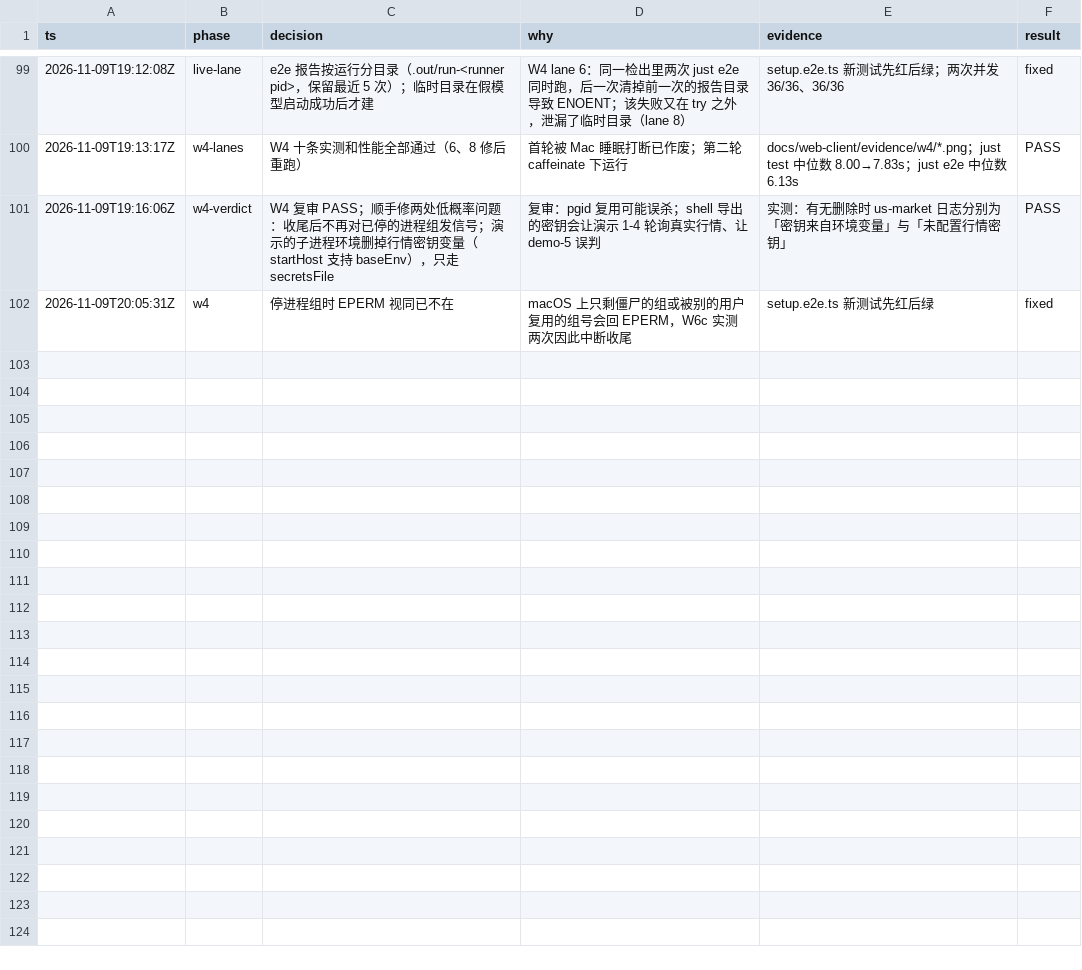
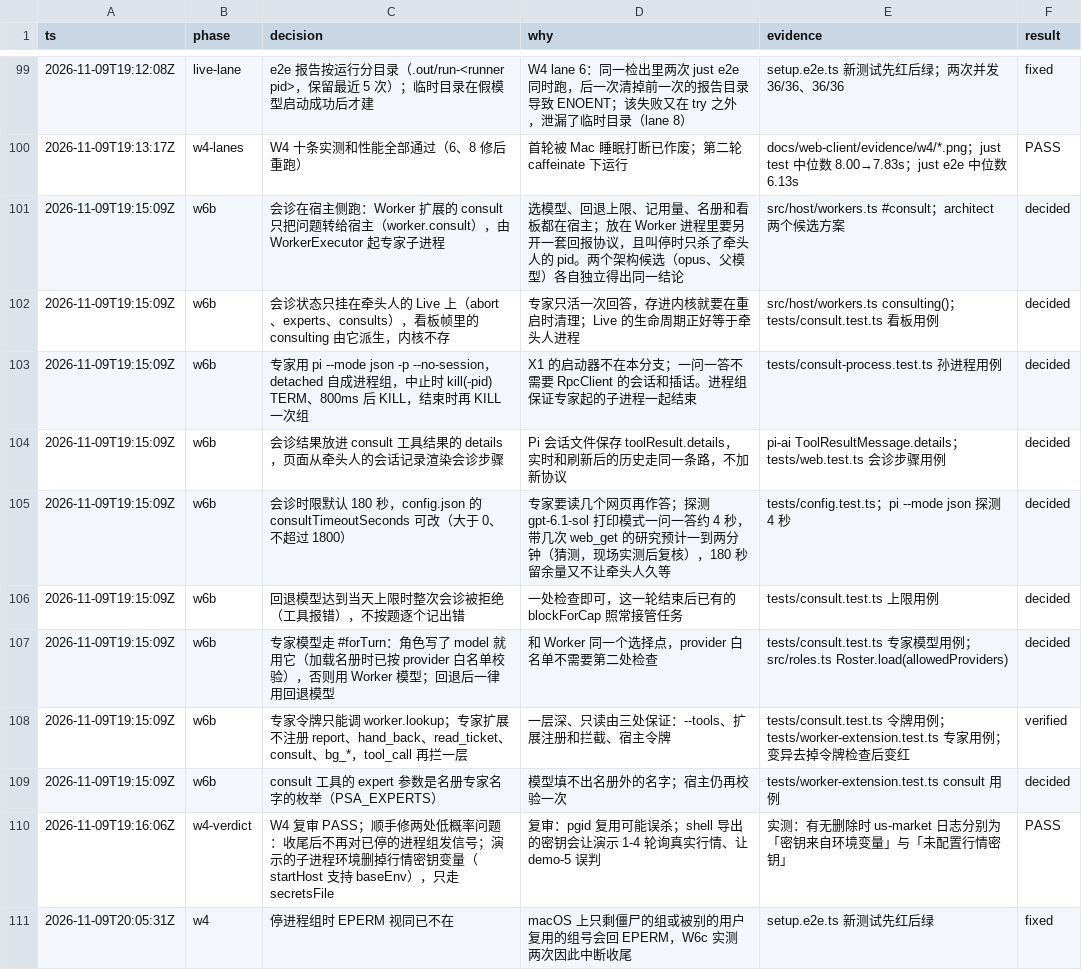
Before and after one commit to aicoder2048/pi-super-agent, a TSV file: docs/web-client/decisions.tsv, drawn as a sheet; only a part is shown, gaps mark what is left out; the diff names each change by its address in the sheet, - before the commit and + after, or states it on an @@ line.

```diff
--- a/docs/web-client/decisions.tsv
+++ b/docs/web-client/decisions.tsv
+row 101: 2026-11-09T19:15:09Z | w6b | 会诊在宿主侧跑：Worker 扩展的 consult 只把问题转给宿主（worker.consult），由 WorkerExecutor 起专家子进程 | 选模型、回退上限、记用量、名册和看板都在宿主；放在 Worker 进程里要另开一套回报协议，且叫停时只杀了牵头人的 pid。两个架构候选（opus、父模型）各自独立得出同一结论 | src/host/workers.ts #consult；architect 两个候选方案 | decided
+row 102: 2026-11-09T19:15:09Z | w6b | 会诊状态只挂在牵头人的 Live 上（abort、experts、consults），看板帧里的 consulting 由它派生，内核不存 | 专家只活一次回答，存进内核就要在重启时清理；Live 的生命周期正好等于牵头人进程 | src/host/workers.ts consulting()；tests/consult.test.ts 看板用例 | decided
+row 103: 2026-11-09T19:15:09Z | w6b | 专家用 pi --mode json -p --no-session，detached 自成进程组，中止时 kill(-pid) TERM、800ms 后 KILL，结束时再 KILL 一次组 | X1 的启动器不在本分支；一问一答不需要 RpcClient 的会话和插话。进程组保证专家起的子进程一起结束 | tests/consult-process.test.ts 孙进程用例 | decided
+row 104: 2026-11-09T19:15:09Z | w6b | 会诊结果放进 consult 工具结果的 details，页面从牵头人的会话记录渲染会诊步骤 | Pi 会话文件保存 toolResult.details，实时和刷新后的历史走同一条路，不加新协议 | pi-ai ToolResultMessage.details；tests/web.test.ts 会诊步骤用例 | decided
+row 105: 2026-11-09T19:15:09Z | w6b | 会诊时限默认 180 秒，config.json 的 consultTimeoutSeconds 可改（大于 0、不超过 1800） | 专家要读几个网页再作答；探测 gpt-6.1-sol 打印模式一问一答约 4 秒，带几次 web_get 的研究预计一到两分钟（猜测，现场实测后复核），180 秒留余量又不让牵头人久等 | tests/config.test.ts；pi --mode json 探测 4 秒 | decided
+row 106: 2026-11-09T19:15:09Z | w6b | 回退模型达到当天上限时整次会诊被拒绝（工具报错），不按题逐个记出错 | 一处检查即可，这一轮结束后已有的 blockForCap 照常接管任务 | tests/consult.test.ts 上限用例 | decided
+row 107: 2026-11-09T19:15:09Z | w6b | 专家模型走 #forTurn：角色写了 model 就用它（加载名册时已按 provider 白名单校验），否则用 Worker 模型；回退后一律用回退模型 | 和 Worker 同一个选择点，provider 白名单不需要第二处检查 | tests/consult.test.ts 专家模型用例；src/roles.ts Roster.load(allowedProviders) | decided
+row 108: 2026-11-09T19:15:09Z | w6b | 专家令牌只能调 worker.lookup；专家扩展不注册 report、hand_back、read_ticket、consult、bg_*，tool_call 再拦一层 | 一层深、只读由三处保证：--tools、扩展注册和拦截、宿主令牌 | tests/consult.test.ts 令牌用例；tests/worker-extension.test.ts 专家用例；变异去掉令牌检查后变红 | verified
+row 109: 2026-11-09T19:15:09Z | w6b | consult 工具的 expert 参数是名册专家名字的枚举（PSA_EXPERTS） | 模型填不出名册外的名字；宿主仍再校验一次 | tests/worker-extension.test.ts consult 用例 | decided
```
Also changed, not shown: 2 other files.
